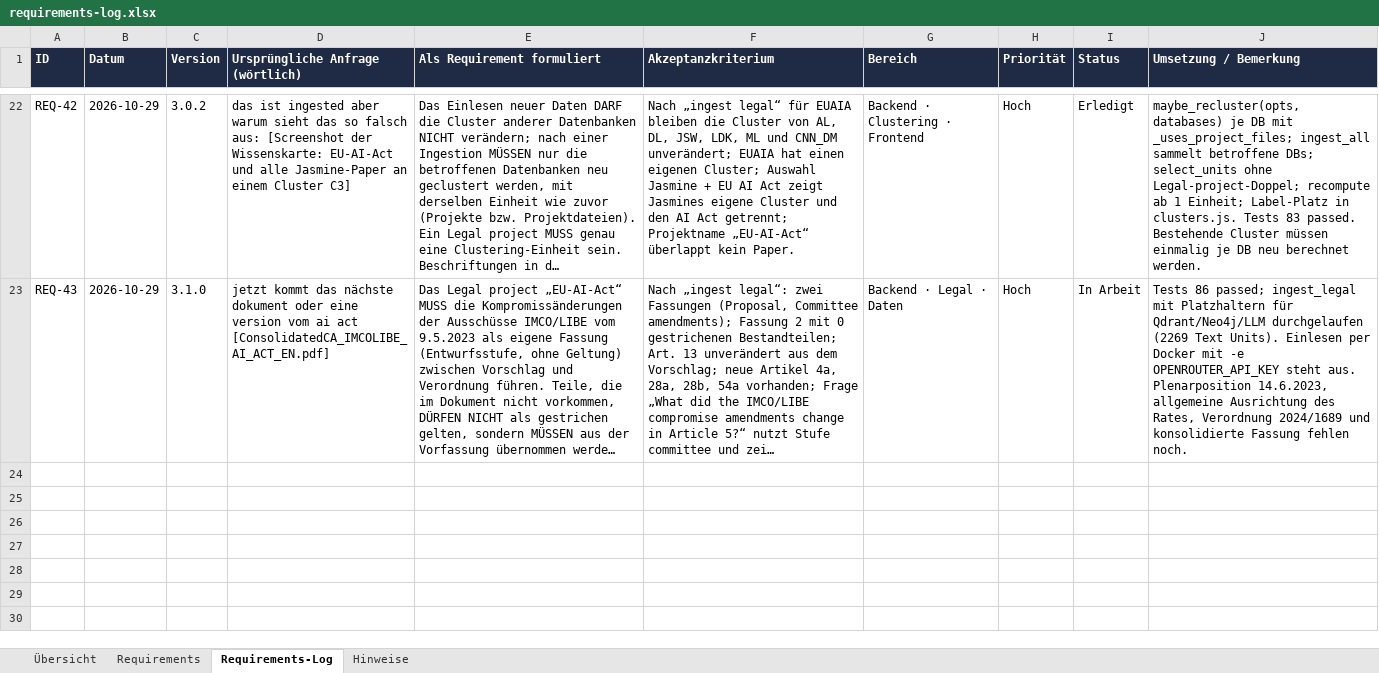
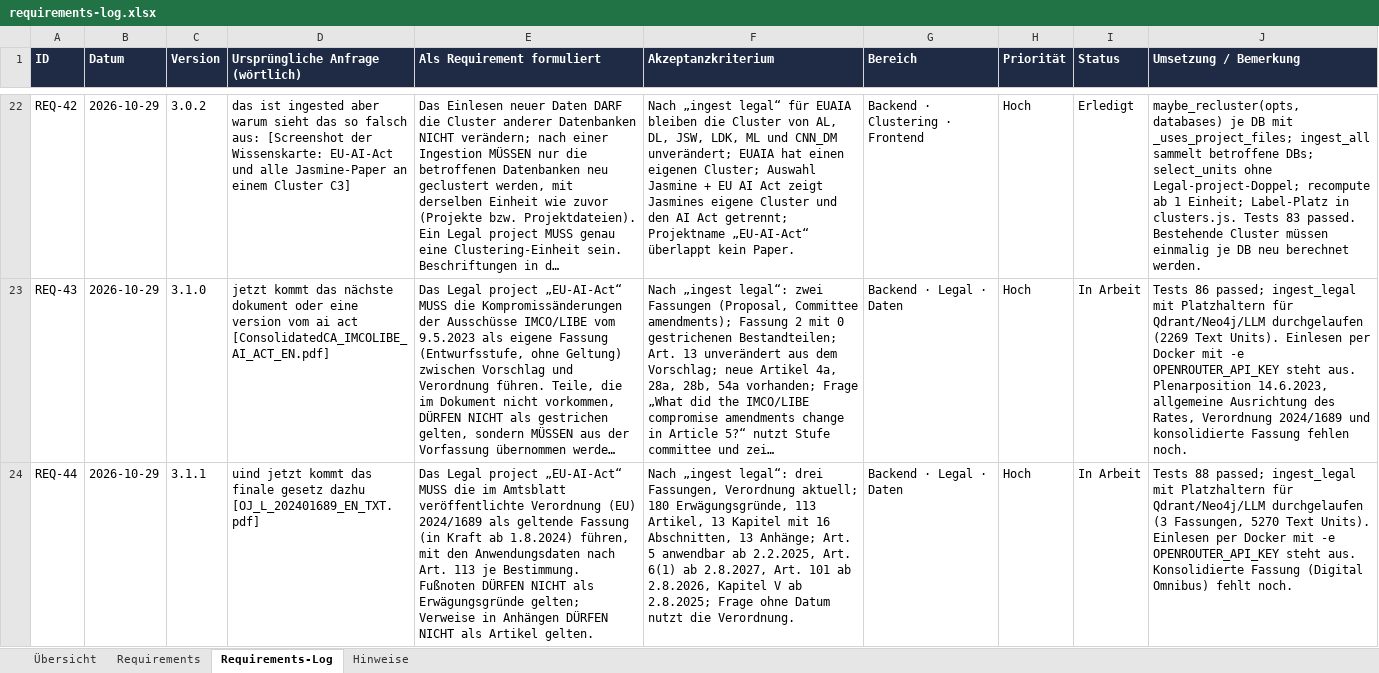
Before and after one commit to ProDigi-Repo/ALITA, an Excel workbook: docs/requirements-log.xlsx, sheet Requirements-Log, drawn as a sheet; only a part is shown, gaps mark what is left out; long unchanged cells end in …; values as stored, in another font and other column widths than the file's, no borders; the diff names each change by its address in the sheet, - before the commit and + after, or states it on an @@ line.

```diff
--- a/docs/requirements-log.xlsx (sheet Requirements-Log)
+++ b/docs/requirements-log.xlsx (sheet Requirements-Log)
+row 24: REQ-44 | 2026-10-29 | 3.1.1 | uind jetzt kommt das finale gesetz dazhu [OJ_L_202401689_EN_TXT.pdf] | Das Legal project „EU-AI-Act“ MUSS die im Amtsblatt veröffentlichte Verordnung (EU) 2024/1689 als geltende Fassung (in Kraft ab 1.8.2024) führen, mit den Anwendungsdaten nach Art. 113 je Bestimmung. Fußnoten DÜRFEN NICHT als Erwägungsgründe gelten; Verweise in Anhängen DÜRFEN NICHT als Artikel gelten. | Nach „ingest legal“: drei Fassungen, Verordnung aktuell; 180 Erwägungsgründe, 113 Artikel, 13 Kapitel mit 16 Abschnitten, 13 Anhänge; Art. 5 anwendbar ab 2.2.2025, Art. 6(1) ab 2.8.2027, Art. 101 ab 2.8.2026, Kapitel V ab 2.8.2025; Frage ohne Datum nutzt die Verordnung. | Backend · Legal · Daten | Hoch | In Arbeit | Tests 88 passed; ingest_legal mit Platzhaltern für Qdrant/Neo4j/LLM durchgelaufen (3 Fassungen, 5270 Text Units). Einlesen per Docker mit -e OPENROUTER_API_KEY steht aus. Konsolidierte Fassung (Digital Omnibus) fehlt noch.
```
Also changed, not shown: sheet Requirements, sheet Übersicht, sheet Hinweise, 12 other files.
